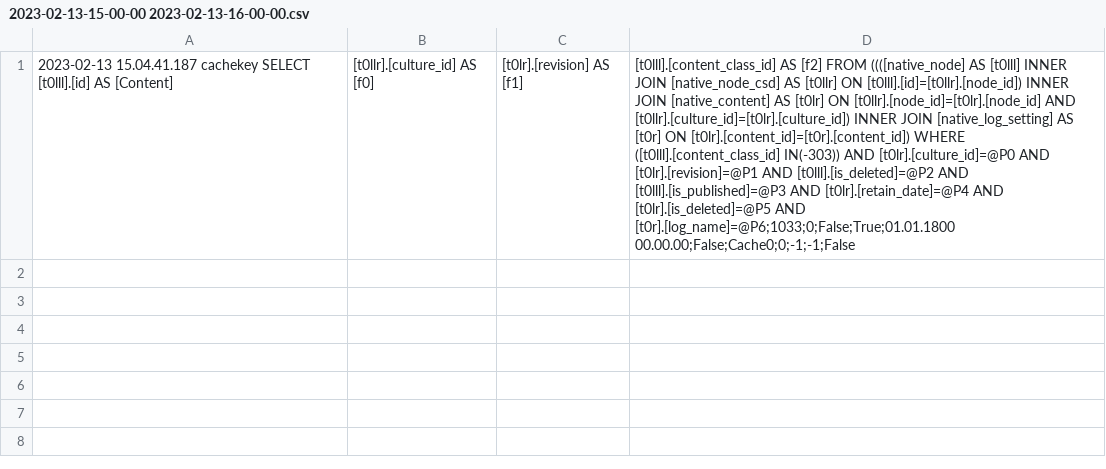
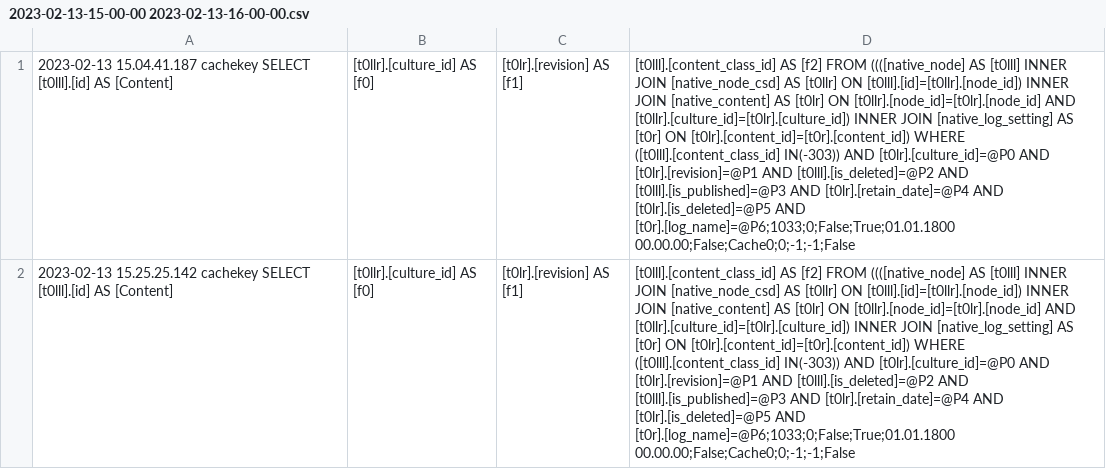
Before and after one commit to Bahast47/BAO301-1-23V-Bachelorprosjekt, a CSV file: Bachelor2023_Proventus/Bachelor2023_Proventus/WAF.Data/Temp/Logs/Cache/2023-02-13-15-00-00 2023-02-13-16-00-00.csv, drawn as a sheet; the diff names each change by its address in the sheet, - before the commit and + after, or states it on an @@ line.

```diff
--- a/Bachelor2023_Proventus/Bachelor2023_Proventus/WAF.Data/Temp/Logs/Cache/2023-02-13-15-00-00 2023-02-13-16-00-00.csv
+++ b/Bachelor2023_Proventus/Bachelor2023_Proventus/WAF.Data/Temp/Logs/Cache/2023-02-13-15-00-00 2023-02-13-16-00-00.csv
+row 2: 2023-02-13 15.25.25.142 cachekey SELECT [t0lll].[id] AS [Content] | [t0llr].[culture_id] AS [f0] | [t0lr].[revision] AS [f1] | [t0lll].[content_class_id] AS [f2] FROM ((([native_node] AS [t0lll] INNER JOIN [native_node_csd] AS [t0llr] ON [t0lll].[id]=[t0llr].[node_id]) INNER JOIN [native_content] AS [t0lr] ON [t0llr].[node_id]=[t0lr].[node_id] AND [t0llr].[culture_id]=[t0lr].[culture_id]) INNER JOIN [native_log_setting] AS [t0r] ON [t0lr].[content_id]=[t0r].[content_id]) WHERE ([t0lll].[content_class_id] IN(-303)) AND [t0lr].[culture_id]=@P0 AND [t0lr].[revision]=@P1 AND [t0lll].[is_deleted]=@P2 AND [t0lll].[is_published]=@P3 AND [t0lr].[retain_date]=@P4 AND [t0lr].[is_deleted]=@P5 AND [t0r].[log_name]=@P6;1033;0;False;True;01.01.1800 00.00.00;False;Cache0;0;-1;-1;False
```
Also changed, not shown: Bachelor2023_Proventus/Bachelor2023_Proventus/WAF.Data/Temp/Logs/SQL/2023-02-13-15-00-00 2023-02-13-16-00-00.csv, 8 other files.
